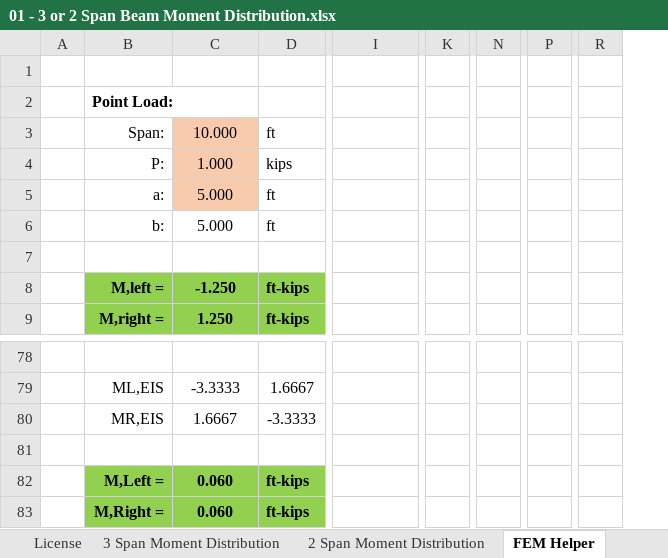
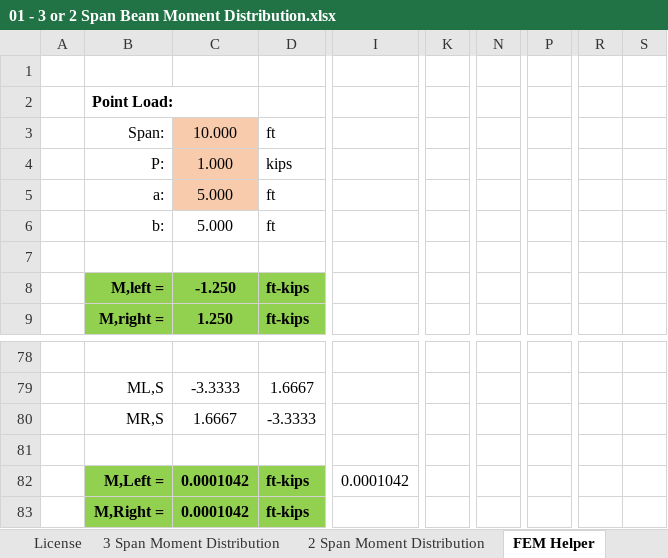
Before and after one commit to open-struct-engineer/Excel, an Excel workbook: 01-General Analysis/01 - 3 or 2 Span Beam Moment Distribution.xlsx, sheet FEM Helper, drawn as a sheet; only a part is shown, gaps mark what is left out; values as stored, in another font and other column widths than the file's, no borders; removed rows and columns are numbered as before the commit, all else as after; the diff covers the shown part only; the diff names each change by its address in the sheet, - before the commit and + after, or states it on an @@ line.

```diff
--- a/01-General Analysis/01 - 3 or 2 Span Beam Moment Distribution.xlsx (sheet FEM Helper)
+++ b/01-General Analysis/01 - 3 or 2 Span Beam Moment Distribution.xlsx (sheet FEM Helper)
-column K, empty
+column K, empty
-column N, empty
+column N, empty
-column P, empty
+column P, empty
-column R, empty
+column R, empty
+column S, empty
-B79: ML,EIS
+B79: ML,S
-B80: MR,EIS
+B80: MR,S
-C82:C83: 0.060
+C82:C83: 0.0001042
-I82: (empty)
+I82: 0.0001042
```
Also changed, not shown: 7 added rows, 7 removed rows, 44 edited cells and cell formats elsewhere in this sheet, sheet 3 Span Moment Distribution, formulas that keep their value, 01-General Analysis/01 - beam_user_functions.xlsm, 1 other file.
